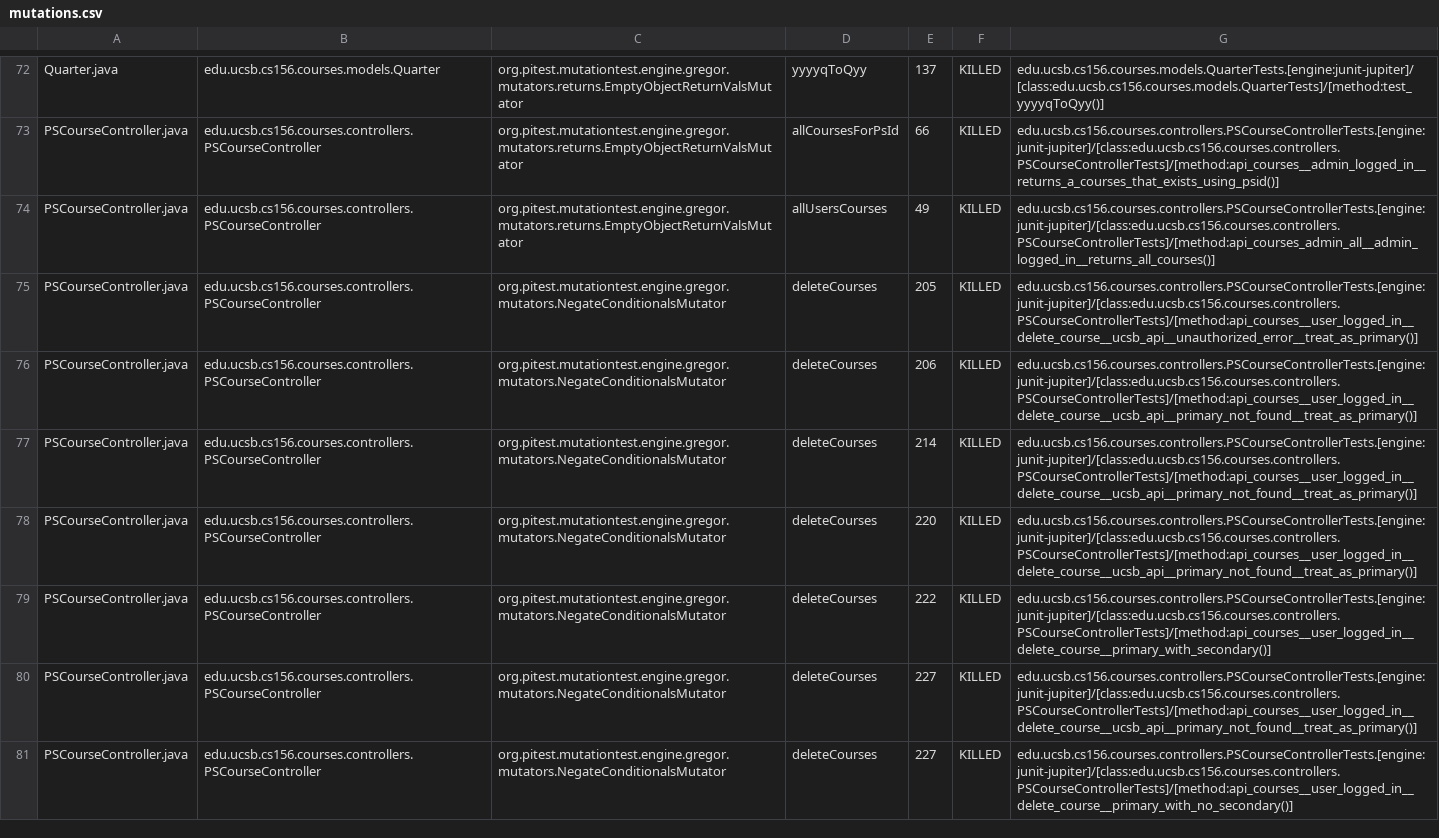
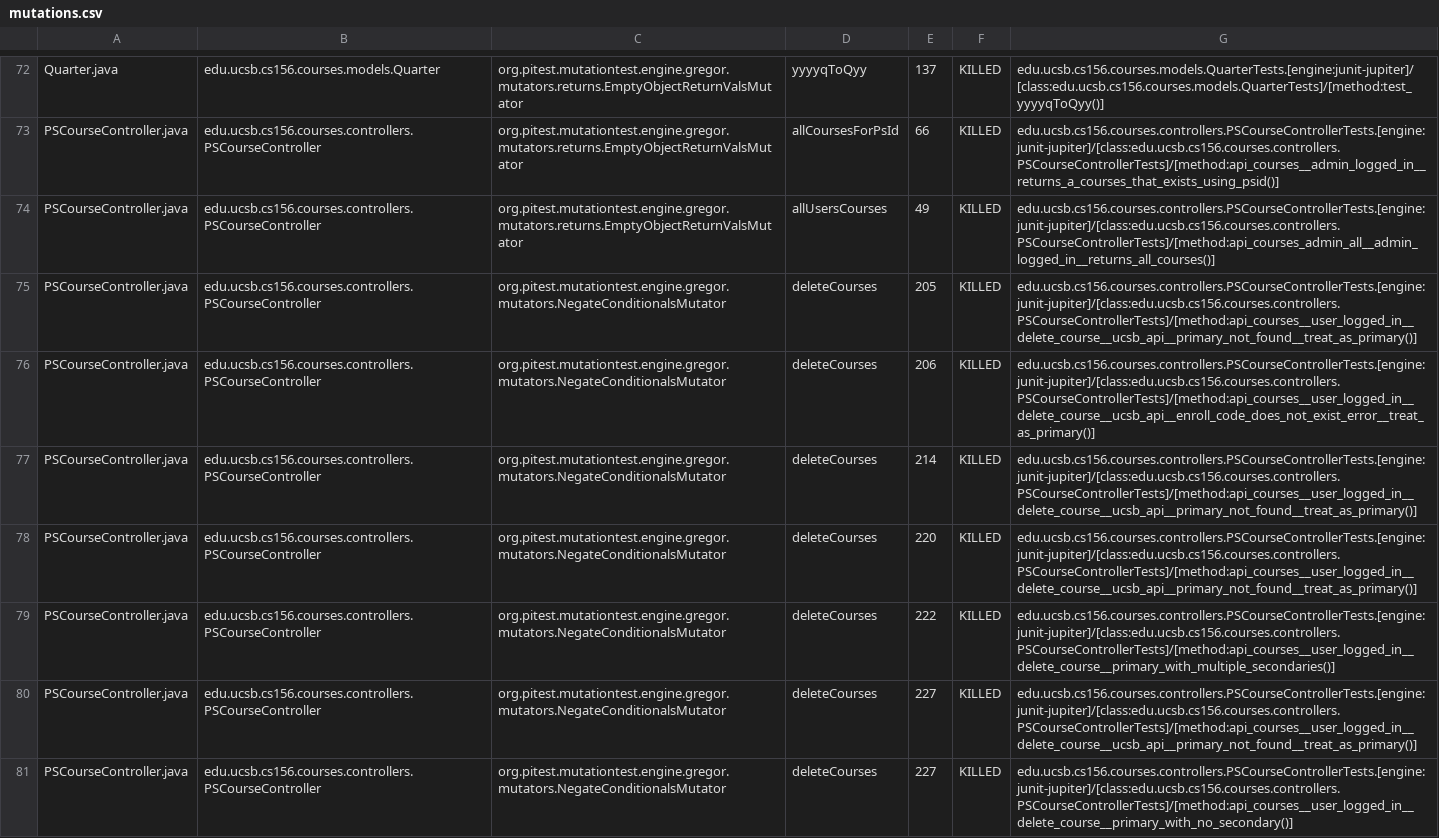
Before and after one commit to ucsb-cs156/proj-courses-f24-02, a CSV file: pitest/mutations.csv, drawn as a sheet; only a part is shown, gaps mark what is left out; the diff covers the shown part only.

Commit message:
Deploying to gh-pages from @ ucsb-cs156-f24/proj-courses-f24-02@0ca876a74c558d823f345b5fb4e61487d2b05d53 🚀

```diff
--- a/pitest/mutations.csv
+++ b/pitest/mutations.csv
@@ -74,7 +74,7 @@ PSCourseController.java,edu.ucsb.cs156.courses.controllers.PSCourseController,or
 PSCourseController.java,edu.ucsb.cs156.courses.controllers.PSCourseController,org.pitest.mutationtest.engine.gregor.mutators.returns.EmptyObjectReturnValsMutator,allUsersCourses,49,KILLED,edu.ucsb.cs156.courses.controllers.PSCourseControllerTests.[engine:junit-jupiter]/[class:edu.ucsb.cs156.courses.controllers.PSCourseControllerTests]/[method:api_courses_admin_all__admin_logged_in__returns_all_courses()]
-PSCourseController.java,edu.ucsb.cs156.courses.controllers.PSCourseController,org.pitest.mutationtest.engine.gregor.mutators.NegateConditionalsMutator,deleteCourses,205,KILLED,edu.ucsb.cs156.courses.controllers.PSCourseControllerTests.[engine:junit-jupiter]/[class:edu.ucsb.cs156.courses.controllers.PSCourseControllerTests]/[method:api_courses__user_logged_in__delete_course__ucsb_api__unauthorized_error__treat_as_primary()]
-PSCourseController.java,edu.ucsb.cs156.courses.controllers.PSCourseController,org.pitest.mutationtest.engine.gregor.mutators.NegateConditionalsMutator,deleteCourses,206,KILLED,edu.ucsb.cs156.courses.controllers.PSCourseControllerTests.[engine:junit-jupiter]/[class:edu.ucsb.cs156.courses.controllers.PSCourseControllerTests]/[method:api_courses__user_logged_in__delete_course__ucsb_api__primary_not_found__treat_as_primary()]
+PSCourseController.java,edu.ucsb.cs156.courses.controllers.PSCourseController,org.pitest.mutationtest.engine.gregor.mutators.NegateConditionalsMutator,deleteCourses,205,KILLED,edu.ucsb.cs156.courses.controllers.PSCourseControllerTests.[engine:junit-jupiter]/[class:edu.ucsb.cs156.courses.controllers.PSCourseControllerTests]/[method:api_courses__user_logged_in__delete_course__ucsb_api__primary_not_found__treat_as_primary()]
+PSCourseController.java,edu.ucsb.cs156.courses.controllers.PSCourseController,org.pitest.mutationtest.engine.gregor.mutators.NegateConditionalsMutator,deleteCourses,206,KILLED,edu.ucsb.cs156.courses.controllers.PSCourseControllerTests.[engine:junit-jupiter]/[class:edu.ucsb.cs156.courses.controllers.PSCourseControllerTests]/[method:api_courses__user_logged_in__delete_course__ucsb_api__enroll_code_does_not_exist_error__treat_as_primary()]
 PSCourseController.java,edu.ucsb.cs156.courses.controllers.PSCourseController,org.pitest.mutationtest.engine.gregor.mutators.NegateConditionalsMutator,deleteCourses,214,KILLED,edu.ucsb.cs156.courses.controllers.PSCourseControllerTests.[engine:junit-jupiter]/[class:edu.ucsb.cs156.courses.controllers.PSCourseControllerTests]/[method:api_courses__user_logged_in__delete_course__ucsb_api__primary_not_found__treat_as_primary()]
 PSCourseController.java,edu.ucsb.cs156.courses.controllers.PSCourseController,org.pitest.mutationtest.engine.gregor.mutators.NegateConditionalsMutator,deleteCourses,220,KILLED,edu.ucsb.cs156.courses.controllers.PSCourseControllerTests.[engine:junit-jupiter]/[class:edu.ucsb.cs156.courses.controllers.PSCourseControllerTests]/[method:api_courses__user_logged_in__delete_course__ucsb_api__primary_not_found__treat_as_primary()]
-PSCourseController.java,edu.ucsb.cs156.courses.controllers.PSCourseController,org.pitest.mutationtest.engine.gregor.mutators.NegateConditionalsMutator,deleteCourses,222,KILLED,edu.ucsb.cs156.courses.controllers.PSCourseControllerTests.[engine:junit-jupiter]/[class:edu.ucsb.cs156.courses.controllers.PSCourseControllerTests]/[method:api_courses__user_logged_in__delete_course__primary_with_secondary()]
+PSCourseController.java,edu.ucsb.cs156.courses.controllers.PSCourseController,org.pitest.mutationtest.engine.gregor.mutators.NegateConditionalsMutator,deleteCourses,222,KILLED,edu.ucsb.cs156.courses.controllers.PSCourseControllerTests.[engine:junit-jupiter]/[class:edu.ucsb.cs156.courses.controllers.PSCourseControllerTests]/[method:api_courses__user_logged_in__delete_course__primary_with_multiple_secondaries()]
 PSCourseController.java,edu.ucsb.cs156.courses.controllers.PSCourseController,org.pitest.mutationtest.engine.gregor.mutators.NegateConditionalsMutator,deleteCourses,227,KILLED,edu.ucsb.cs156.courses.controllers.PSCourseControllerTests.[engine:junit-jupiter]/[class:edu.ucsb.cs156.courses.controllers.PSCourseControllerTests]/[method:api_courses__user_logged_in__delete_course__ucsb_api__primary_not_found__treat_as_primary()]
```
Also changed, not shown: 54 edited cells elsewhere in this file, 44 other files.
